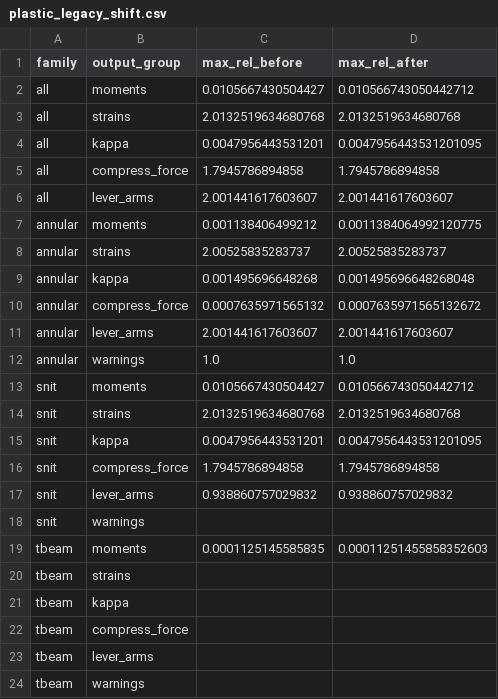
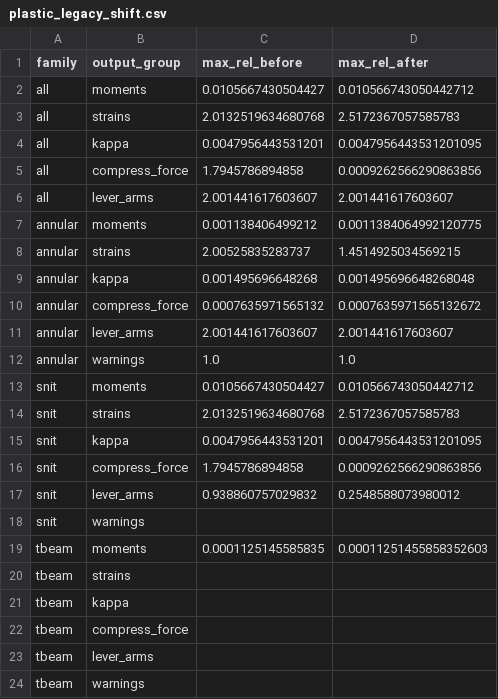
Before and after one commit to KasperLFabricius/RCSect, a CSV file: artifacts/benchmark/plastic_legacy_shift.csv, drawn as a sheet.

```diff
--- a/artifacts/benchmark/plastic_legacy_shift.csv
+++ b/artifacts/benchmark/plastic_legacy_shift.csv
@@ -2,8 +2,8 @@ family,output_group,max_rel_before,max_rel_after
 all,moments,0.0105667430504427,0.010566743050442712
-all,strains,2.0132519634680768,2.0132519634680768
+all,strains,2.0132519634680768,2.5172367057585783
 all,kappa,0.0047956443531201,0.0047956443531201095
-all,compress_force,1.7945786894858,1.7945786894858
+all,compress_force,1.7945786894858,0.0009262566290863856
 all,lever_arms,2.001441617603607,2.001441617603607
 annular,moments,0.001138406499212,0.0011384064992120775
-annular,strains,2.00525835283737,2.00525835283737
+annular,strains,2.00525835283737,1.4514925034569215
 annular,kappa,0.001495696648268,0.001495696648268048
@@ -13,6 +13,6 @@ annular,warnings,1.0,1.0
 snit,moments,0.0105667430504427,0.010566743050442712
-snit,strains,2.0132519634680768,2.0132519634680768
+snit,strains,2.0132519634680768,2.5172367057585783
 snit,kappa,0.0047956443531201,0.0047956443531201095
-snit,compress_force,1.7945786894858,1.7945786894858
-snit,lever_arms,0.938860757029832,0.938860757029832
+snit,compress_force,1.7945786894858,0.0009262566290863856
+snit,lever_arms,0.938860757029832,0.2548588073980012
 snit,warnings,,
```
Also changed, not shown: artifacts/benchmark/plastic_benchmark_detail.csv, artifacts/benchmark/plastic_output_definition_study.csv, 21 other files.
